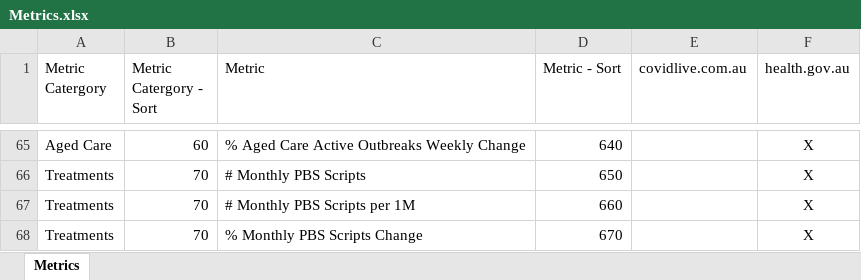
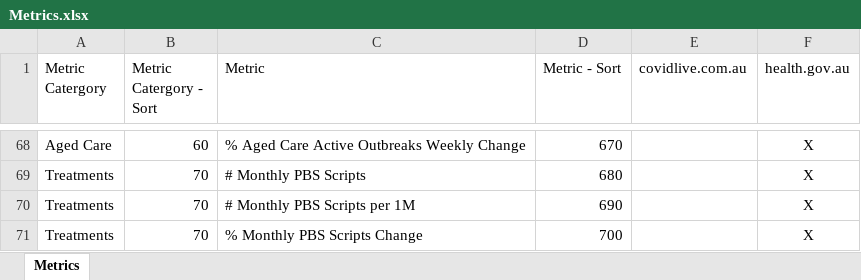
Before and after one commit to Mike-Honey/covid-19-au-vaccinations, an Excel workbook: Metrics.xlsx, sheet Metrics, drawn as a sheet; only a part is shown, gaps mark what is left out; values as stored, in another font and other column widths than the file's, no borders; table styles not drawn; addresses are those after the commit; the diff covers the shown part only; the diff names each change by its address in the sheet, - before the commit and + after, or states it on an @@ line.

```diff
--- a/Metrics.xlsx (sheet Metrics)
+++ b/Metrics.xlsx (sheet Metrics)
-D68 (Metric - Sort): 640
+D68 (Metric - Sort): 670
-D69 (Metric - Sort): 650
+D69 (Metric - Sort): 680
-D70 (Metric - Sort): 660
+D70 (Metric - Sort): 690
-D71 (Metric - Sort): 670
+D71 (Metric - Sort): 700
```
Also changed, not shown: 3 added rows and 51 edited cells elsewhere in this sheet.
